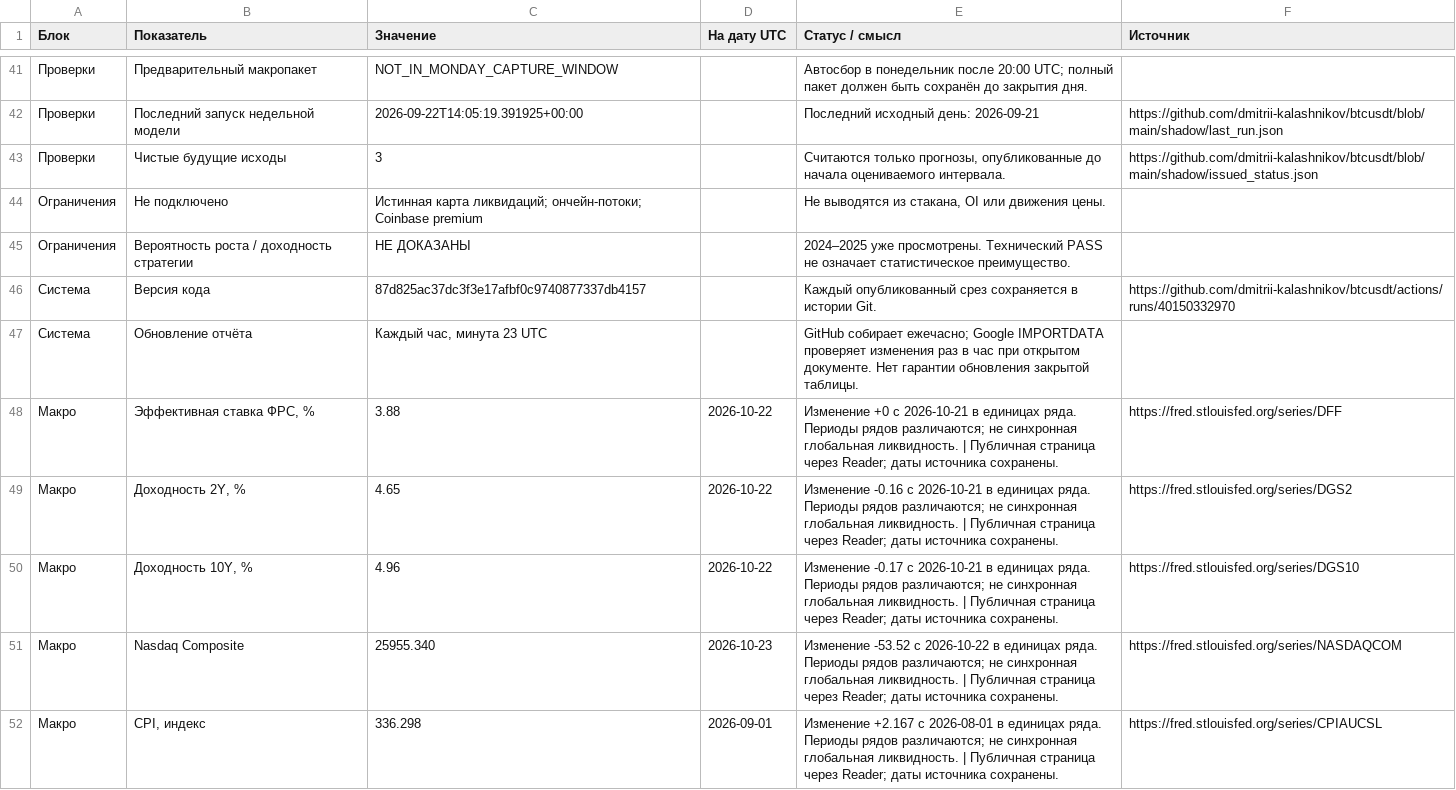
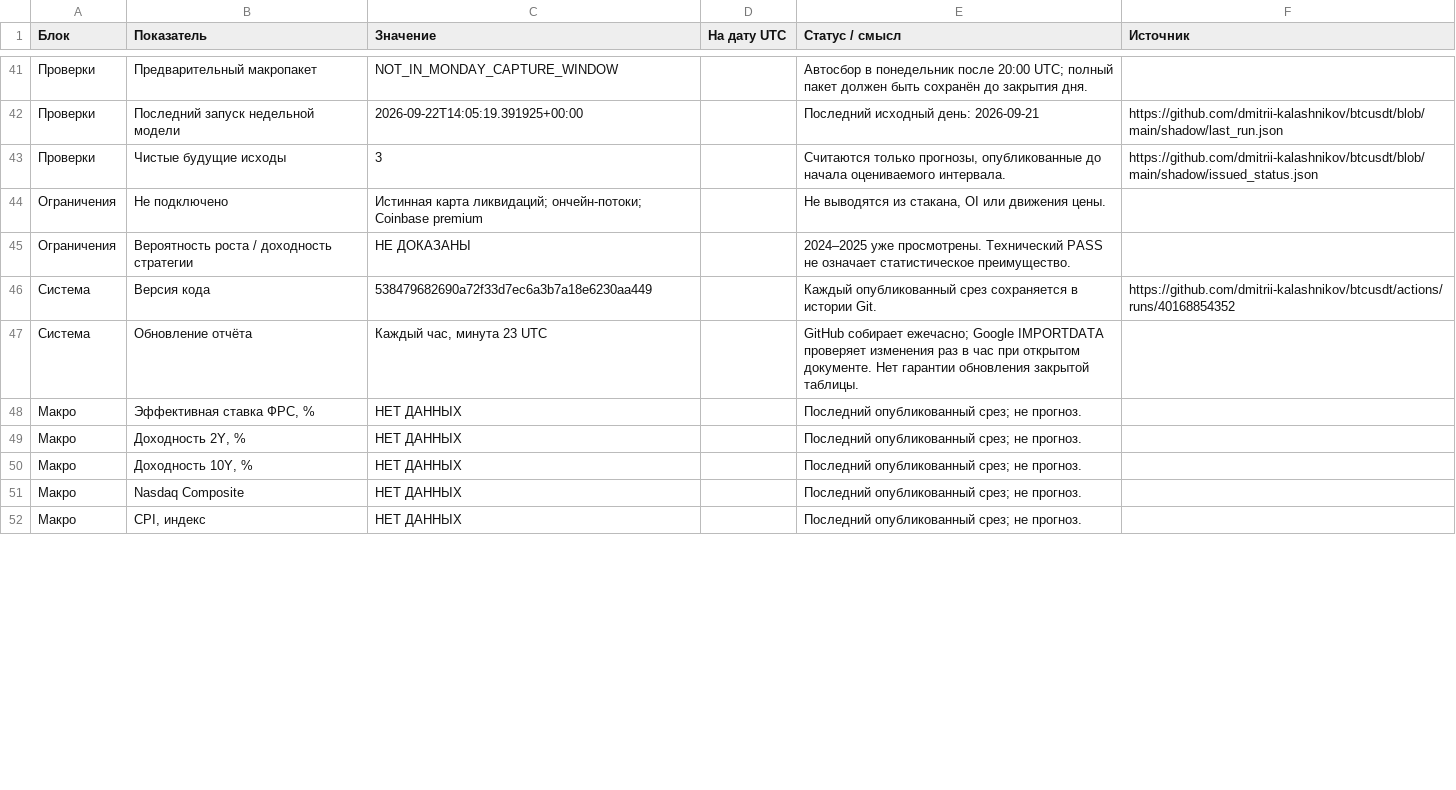
Before and after one commit to dmitrii-kalashnikov/btcusdt, a CSV file: live/report.csv, drawn as a sheet; only a part is shown, gaps mark what is left out; the diff covers the shown part only; the diff names each change by its address in the sheet, - before the commit and + after, or states it on an @@ line.

Commit message:
report: BTC verified snapshot 2026-10-25T06:23Z

```diff
--- a/live/report.csv
+++ b/live/report.csv
-C46 (Значение): 87d825ac37dc3f3e17afbf0c9740877337db4157
+C46 (Значение): 538479682690a72f33d7ec6a3b7a18e6230aa449
-F46 (Источник): https://github.com/dmitrii-kalashnikov/btcusdt/actions/runs/40150332970
+F46 (Источник): https://github.com/dmitrii-kalashnikov/btcusdt/actions/runs/40168854352
-C48 (Значение): 3.88
+C48 (Значение): НЕТ ДАННЫХ
-D48:D50 (На дату UTC): 2026-10-22
+D48:D50 (На дату UTC): (empty)
-E48 (Статус / смысл): Изменение +0 с 2026-10-21 в единицах ряда. Периоды рядов различаются; не синхронная глобальная ликвидность. | Публичная страница через Reader; даты источника сохранены.
+E48 (Статус / смысл): Последний опубликованный срез; не прогноз.
-F48 (Источник): https://fred.stlouisfed.org/series/DFF
+F48 (Источник): (empty)
-C49 (Значение): 4.65
+C49 (Значение): НЕТ ДАННЫХ
-E49 (Статус / смысл): Изменение -0.16 с 2026-10-21 в единицах ряда. Периоды рядов различаются; не синхронная глобальная ликвидность. | Публичная страница через Reader; даты источника сохранены.
+E49 (Статус / смысл): Последний опубликованный срез; не прогноз.
-F49 (Источник): https://fred.stlouisfed.org/series/DGS2
+F49 (Источник): (empty)
-C50 (Значение): 4.96
+C50 (Значение): НЕТ ДАННЫХ
-E50 (Статус / смысл): Изменение -0.17 с 2026-10-21 в единицах ряда. Периоды рядов различаются; не синхронная глобальная ликвидность. | Публичная страница через Reader; даты источника сохранены.
+E50 (Статус / смысл): Последний опубликованный срез; не прогноз.
-F50 (Источник): https://fred.stlouisfed.org/series/DGS10
+F50 (Источник): (empty)
-C51 (Значение): 25955.340
+C51 (Значение): НЕТ ДАННЫХ
-D51 (На дату UTC): 2026-10-23
+D51 (На дату UTC): (empty)
-E51 (Статус / смысл): Изменение -53.52 с 2026-10-22 в единицах ряда. Периоды рядов различаются; не синхронная глобальная ликвидность. | Публичная страница через Reader; даты источника сохранены.
+E51 (Статус / смысл): Последний опубликованный срез; не прогноз.
-F51 (Источник): https://fred.stlouisfed.org/series/NASDAQCOM
+F51 (Источник): (empty)
-C52 (Значение): 336.298
+C52 (Значение): НЕТ ДАННЫХ
-D52 (На дату UTC): 2026-09-01
+D52 (На дату UTC): (empty)
-E52 (Статус / смысл): Изменение +2.167 с 2026-08-01 в единицах ряда. Периоды рядов различаются; не синхронная глобальная ликвидность. | Публичная страница через Reader; даты источника сохранены.
+E52 (Статус / смысл): Последний опубликованный срез; не прогноз.
-F52 (Источник): https://fred.stlouisfed.org/series/CPIAUCSL
+F52 (Источник): (empty)
```
Also changed, not shown: 74 edited cells elsewhere in this file, 1 other file.
